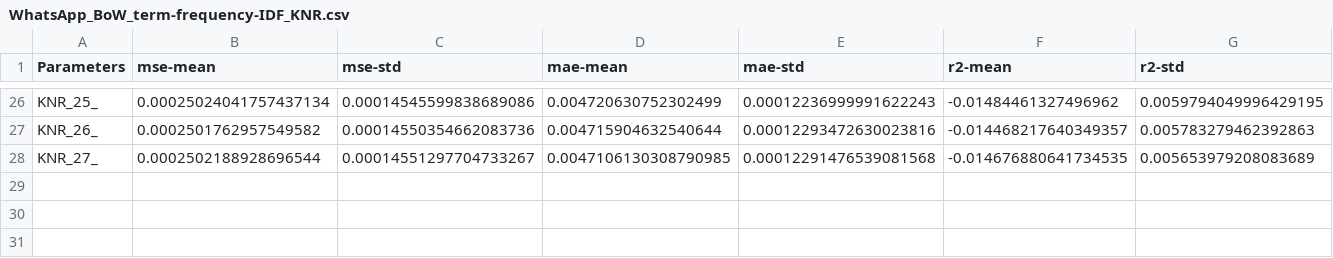
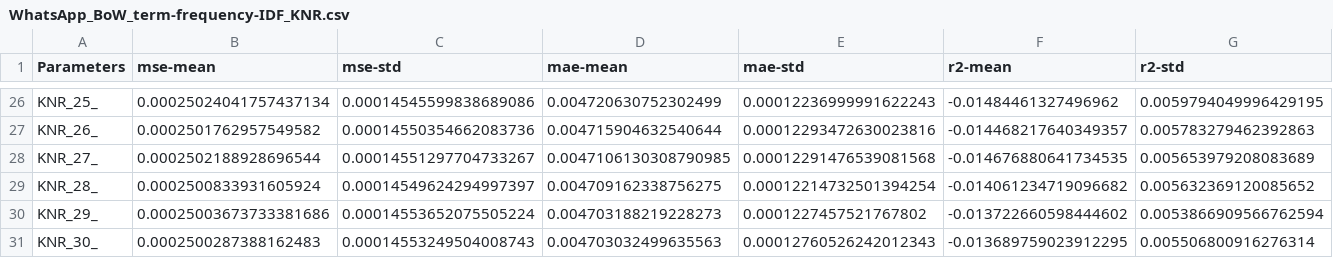
Before and after one commit to adailtonaraujo/app_review_analysis, a CSV file: Utility/Results/WhatsApp_BoW_term-frequency-IDF_KNR.csv, drawn as a sheet; only a part is shown, gaps mark what is left out; rows hold the shown columns only; the diff names each change by its address in the sheet, - before the commit and + after, or states it on an @@ line.

```diff
--- a/Utility/Results/WhatsApp_BoW_term-frequency-IDF_KNR.csv
+++ b/Utility/Results/WhatsApp_BoW_term-frequency-IDF_KNR.csv
+row 29: KNR_28_ | 0.0002500833931605924 | 0.00014549624294997397 | 0.004709162338756275 | 0.00012214732501394254 | -0.014061234719096682 | 0.005632369120085652
+row 30: KNR_29_ | 0.00025003673733381686 | 0.00014553652075505224 | 0.004703188219228273 | 0.0001227457521767802 | -0.013722660598444602 | 0.0053866909566762594
+row 31: KNR_30_ | 0.0002500287388162483 | 0.00014553249504008743 | 0.004703032499635563 | 0.00012760526242012343 | -0.013689759023912295 | 0.005506800916276314
```
Also changed, not shown: Utility/Results/Spotify_BoW_term-frequency-IDF_KNR.csv, Utility/Results/Spotify_BoW_term-frequency-IDF_NBR.csv, 3 other files.
